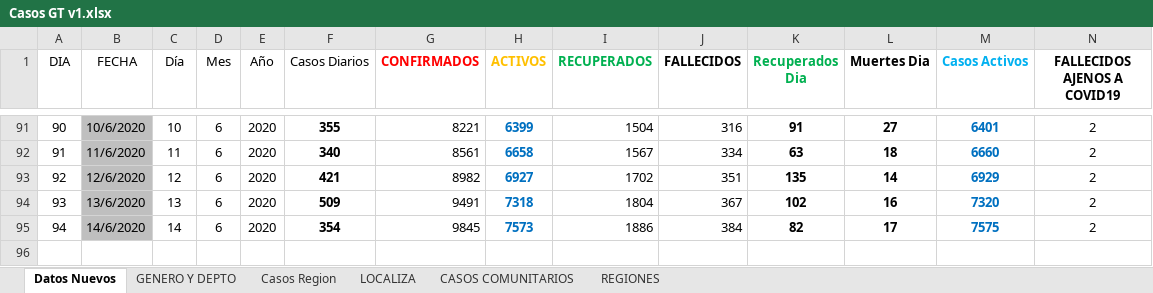
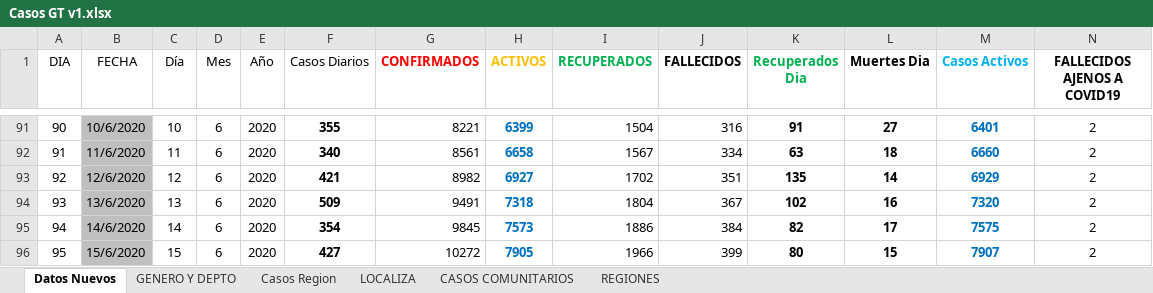
Before and after one commit to Sud-Austral/Datos_Guatemala, an Excel workbook: datacovidgt/Casos GT v1.xlsx, sheet Datos Nuevos, drawn as a sheet; only a part is shown, gaps mark what is left out; values as stored, in another font and other column widths than the file's, no borders; table styles not drawn; the diff names each change by its address in the sheet, - before the commit and + after, or states it on an @@ line.

```diff
--- a/datacovidgt/Casos GT v1.xlsx (sheet Datos Nuevos)
+++ b/datacovidgt/Casos GT v1.xlsx (sheet Datos Nuevos)
+row 96: 95 | 15/6/2020 | 15 | 6 | 2020 | 427 | 10272 | 7905 | 1966 | 399 | 80 | 15 | 7907 | 2
```
Also changed, not shown: sheet GENERO Y DEPTO, sheet Casos Region, sheet REGIONES, datacovidgt/Condición_Pacientes GT.xlsx.
